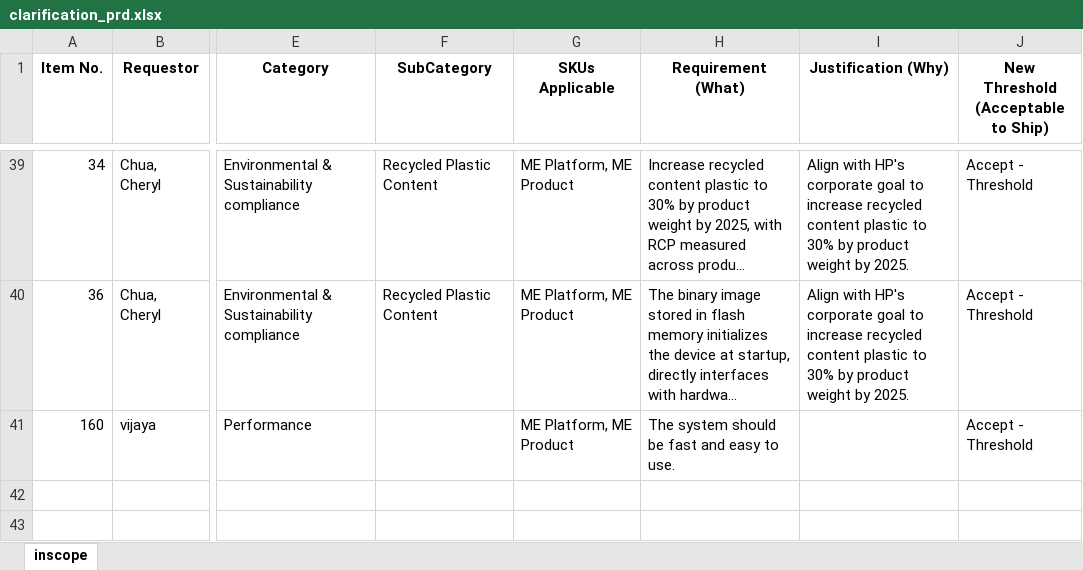
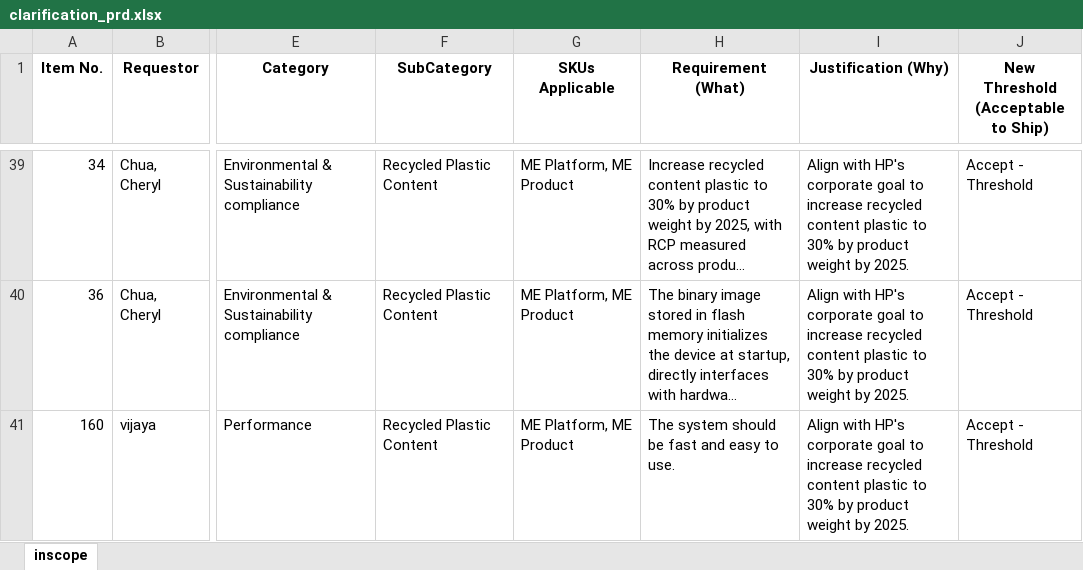
Before and after one commit to vijayasaradhi95/AAVA-HPPRINT, an Excel workbook: vijayasaradhi95/clarification_prd.xlsx, sheet inscope, drawn as a sheet; only a part is shown, gaps mark what is left out; long unchanged cells end in …; values as stored, in another font and other column widths than the file's, no borders; the diff names each change by its address in the sheet, - before the commit and + after, or states it on an @@ line.

Commit message:
Update vijayasaradhi95/clarification_prd.xlsx

```diff
--- a/vijayasaradhi95/clarification_prd.xlsx (sheet inscope)
+++ b/vijayasaradhi95/clarification_prd.xlsx (sheet inscope)
-F41 (SubCategory): (empty)
+F41 (SubCategory): Recycled Plastic Content
-I41 (Justification (Why)): (empty)
+I41 (Justification (Why)): Align with HP's corporate goal to increase recycled content plastic to 30% by product weight by 2025.
```
